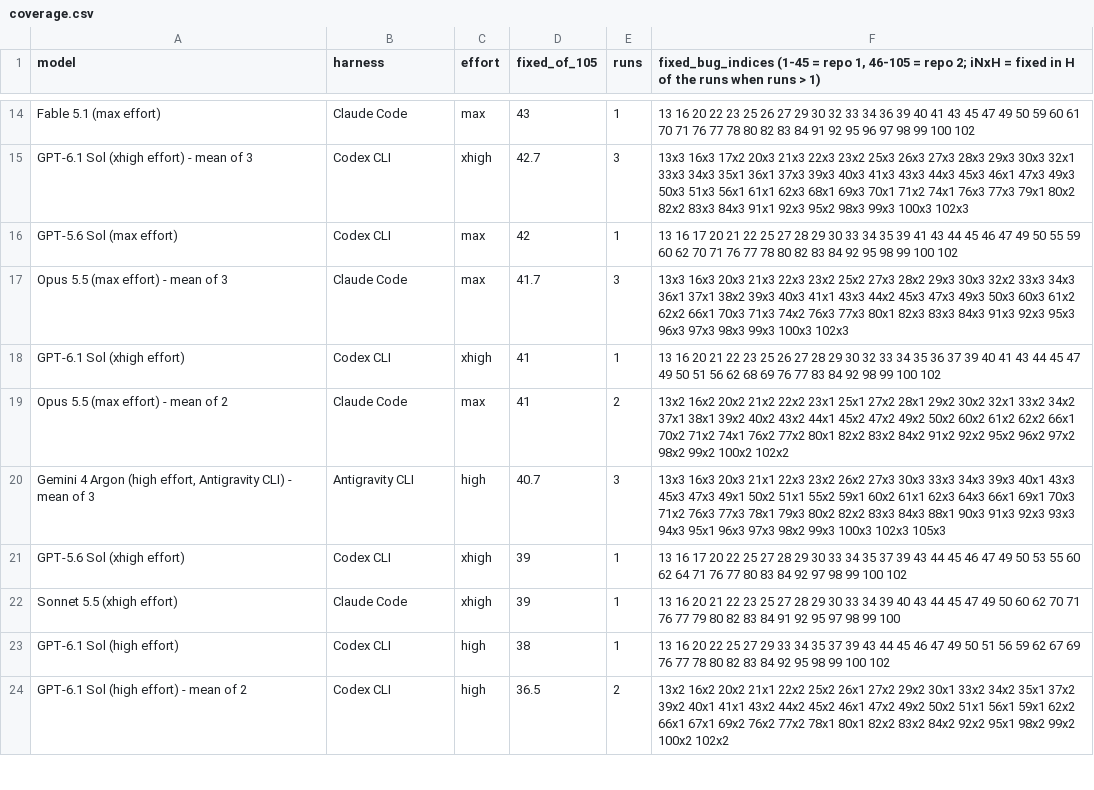
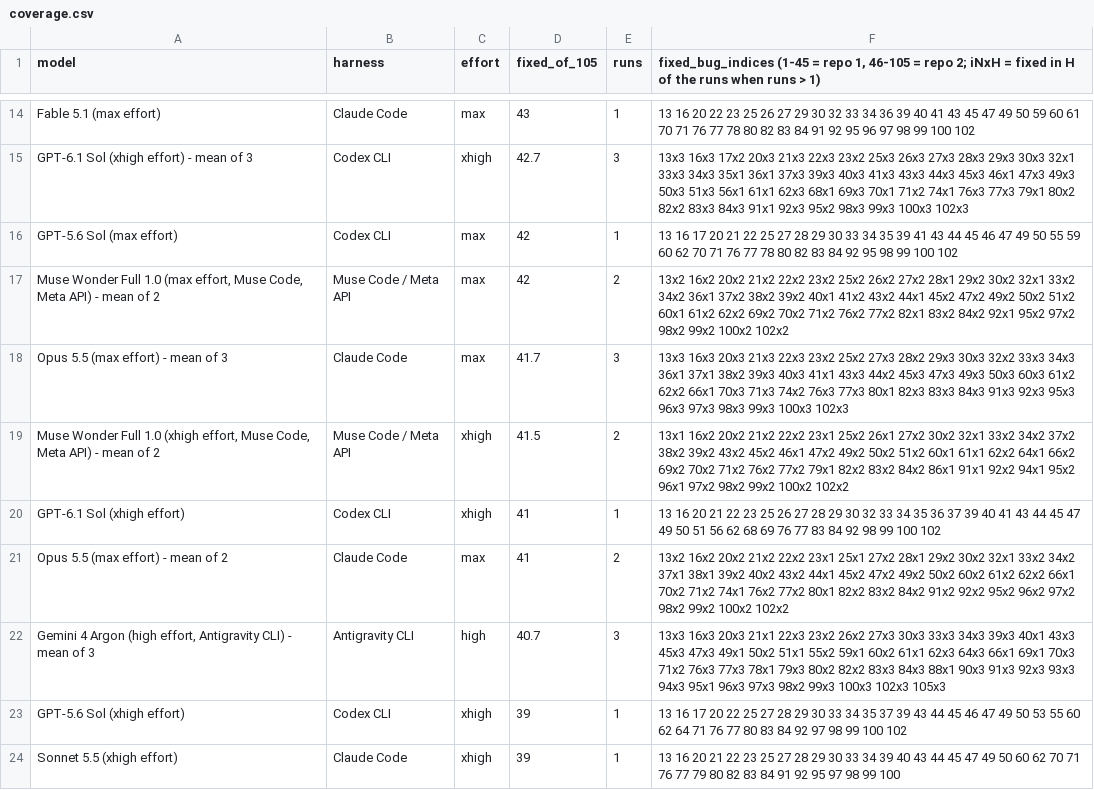
Before and after one commit to phuryn/bug-hunt-bench, a CSV file: results/coverage.csv, drawn as a sheet; only a part is shown, gaps mark what is left out; the shorter side is filled out with more unchanged rows; the diff names each change by its address in the sheet, - before the commit and + after, or states it on an @@ line.

```diff
--- a/results/coverage.csv
+++ b/results/coverage.csv
+row 17: Muse Wonder Full 1.0 (max effort, Muse Code, Meta API) - mean of 2 | Muse Code / Meta API | max | 42 | 2 | 13x2 16x2 20x2 21x2 22x2 23x2 25x2 26x2 27x2 28x1 29x2 30x2 32x1 33x2 34x2 36x1 37x2 38x2 39x2 40x1 41x2 43x2 44x1 45x2 47x2 49x2 50x2 51x2 60x1 61x2 62x2 69x2 70x2 71x2 76x2 77x2 82x1 83x2 84x2 92x1 95x2 97x2 98x2 99x2 100x2 102x2
+row 19: Muse Wonder Full 1.0 (xhigh effort, Muse Code, Meta API) - mean of 2 | Muse Code / Meta API | xhigh | 41.5 | 2 | 13x1 16x2 20x2 21x2 22x2 23x1 25x2 26x1 27x2 30x2 32x1 33x2 34x2 37x2 38x2 39x2 43x2 45x2 46x1 47x2 49x2 50x2 51x2 60x1 61x1 62x2 64x1 66x2 69x2 70x2 71x2 76x2 77x2 79x1 82x2 83x2 84x2 86x1 91x1 92x2 94x1 95x2 96x1 97x2 98x2 99x2 100x2 102x2
```
Also changed, not shown: results/combined-scoreboard.csv, results/repo1-metrics.csv, 12 other files.
